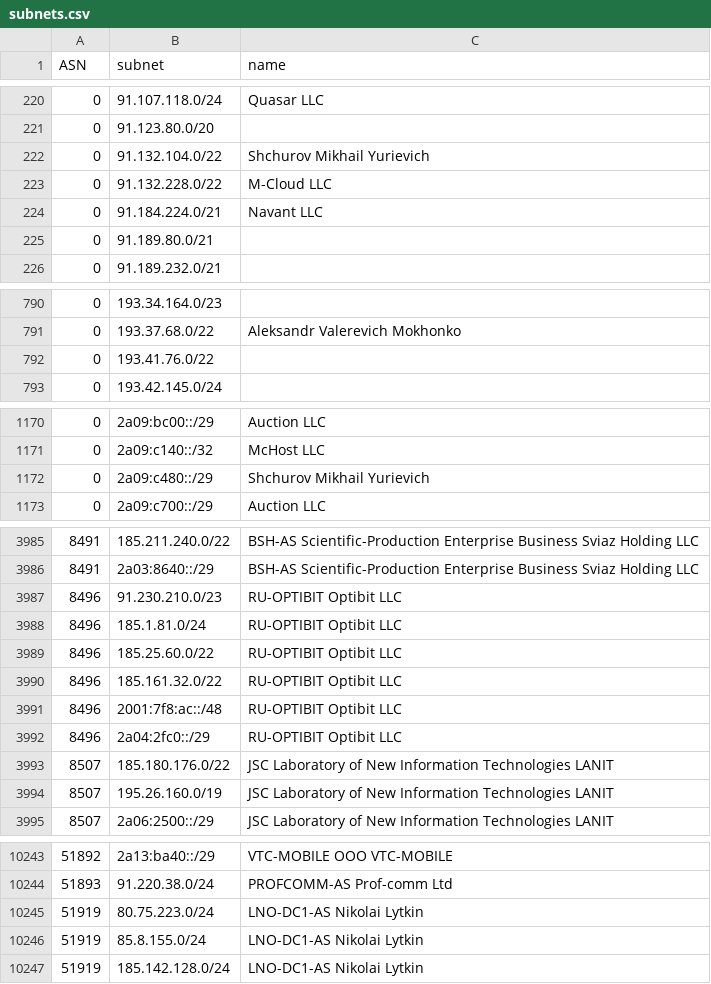
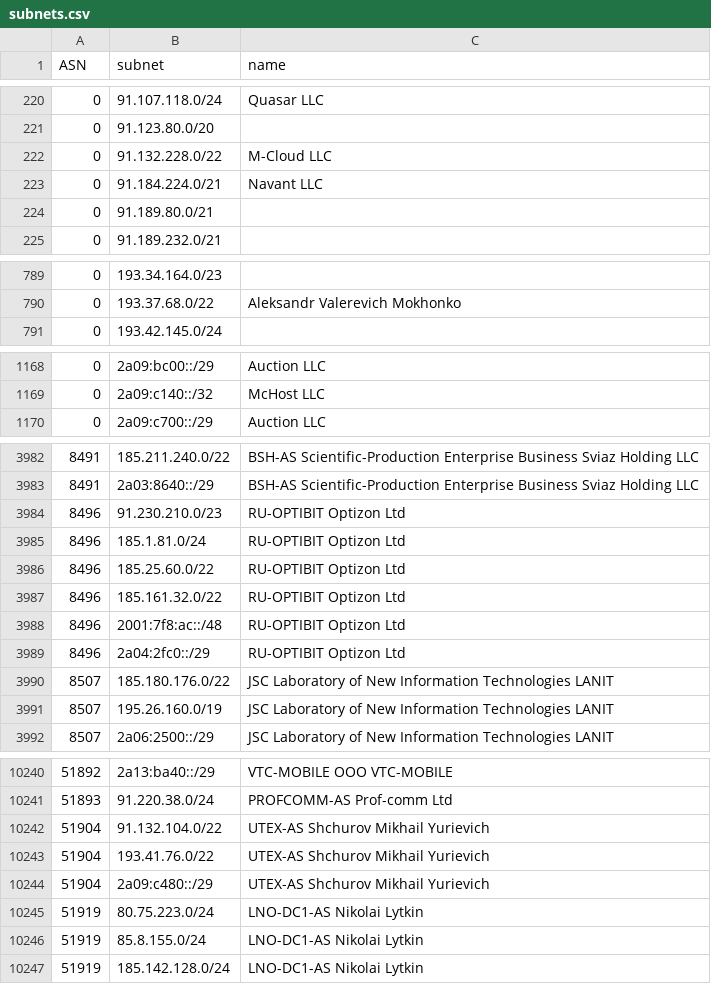
Before and after one commit to esergion/subnets-fetcher, a CSV file: countries/ru/subnets.csv, drawn as a sheet; only a part is shown, gaps mark what is left out; the diff covers the shown part only.

```diff
--- a/countries/ru/subnets.csv
+++ b/countries/ru/subnets.csv
@@ -221,3 +221,2 @@ ASN,subnet,name
 0,91.123.80.0/20,
-0,91.132.104.0/22,Shchurov Mikhail Yurievich
 0,91.132.228.0/22,M-Cloud LLC
@@ -791,3 +790,2 @@ ASN,subnet,name
 0,193.37.68.0/22,Aleksandr Valerevich Mokhonko
-0,193.41.76.0/22,
 0,193.42.145.0/24,
@@ -1171,3 +1169,2 @@ ASN,subnet,name
 0,2a09:c140::/32,McHost LLC
-0,2a09:c480::/29,Shchurov Mikhail Yurievich
 0,2a09:c700::/29,Auction LLC
@@ -3986,8 +3983,8 @@ ASN,subnet,name
 8491,2a03:8640::/29,BSH-AS Scientific-Production Enterprise Business Sviaz Holding LLC
-8496,91.230.210.0/23,RU-OPTIBIT Optibit LLC
-8496,185.1.81.0/24,RU-OPTIBIT Optibit LLC
-8496,185.25.60.0/22,RU-OPTIBIT Optibit LLC
-8496,185.161.32.0/22,RU-OPTIBIT Optibit LLC
-8496,2001:7f8:ac::/48,RU-OPTIBIT Optibit LLC
-8496,2a04:2fc0::/29,RU-OPTIBIT Optibit LLC
+8496,91.230.210.0/23,RU-OPTIBIT Optizon Ltd
+8496,185.1.81.0/24,RU-OPTIBIT Optizon Ltd
+8496,185.25.60.0/22,RU-OPTIBIT Optizon Ltd
+8496,185.161.32.0/22,RU-OPTIBIT Optizon Ltd
+8496,2001:7f8:ac::/48,RU-OPTIBIT Optizon Ltd
+8496,2a04:2fc0::/29,RU-OPTIBIT Optizon Ltd
 8507,185.180.176.0/22,JSC Laboratory of New Information Technologies LANIT
@@ -10244,2 +10241,5 @@ ASN,subnet,name
 51893,91.220.38.0/24,PROFCOMM-AS Prof-comm Ltd
+51904,91.132.104.0/22,UTEX-AS Shchurov Mikhail Yurievich
+51904,193.41.76.0/22,UTEX-AS Shchurov Mikhail Yurievich
+51904,2a09:c480::/29,UTEX-AS Shchurov Mikhail Yurievich
 51919,80.75.223.0/24,LNO-DC1-AS Nikolai Lytkin
```
Also changed, not shown: 1 edited cell elsewhere in this file.
